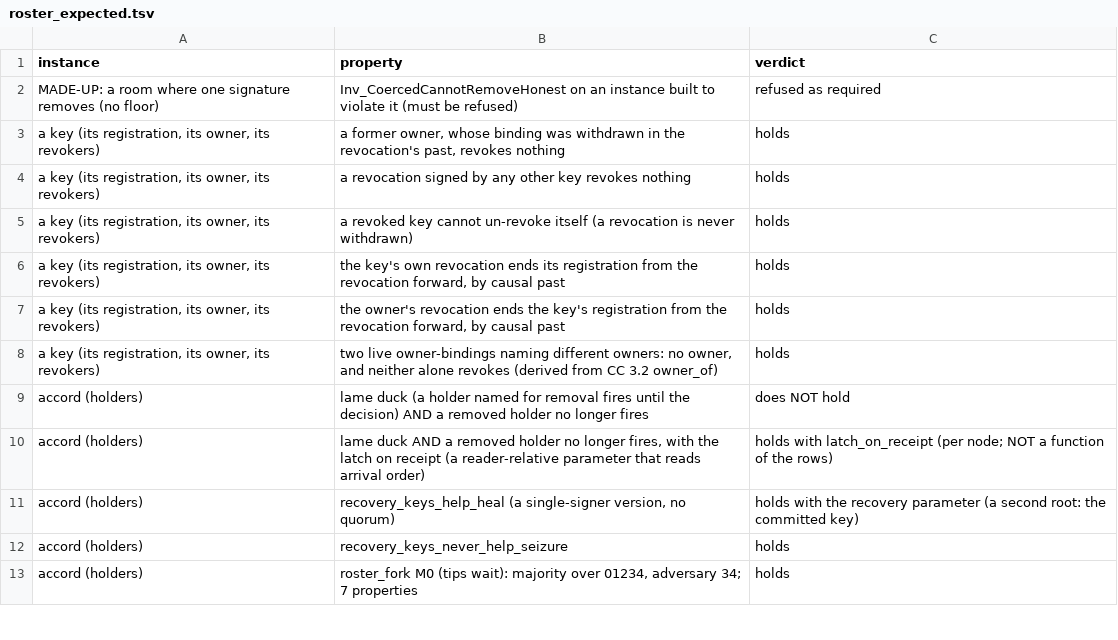
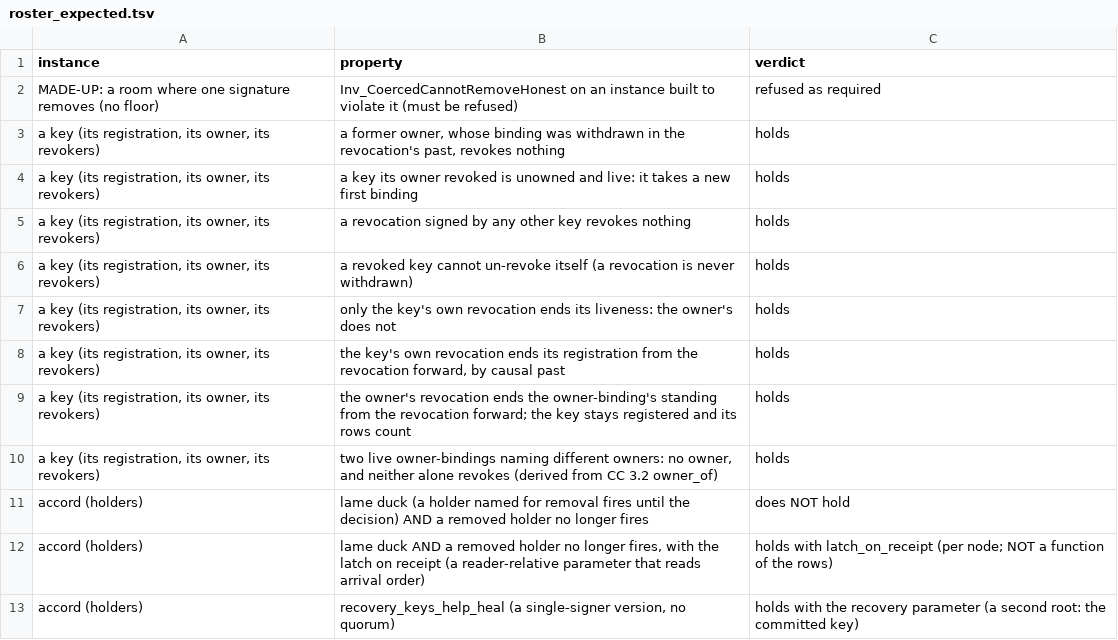
Before and after one commit to CIRISAI/CIRISKernel, a TSV file: models/causal_kernel/roster_expected.tsv, drawn as a sheet; only a part is shown; the shorter side is filled out with more unchanged rows.

```diff
--- a/models/causal_kernel/roster_expected.tsv
+++ b/models/causal_kernel/roster_expected.tsv
@@ -3,6 +3,8 @@ MADE-UP: a room where one signature removes (no floor)	Inv_CoercedCannotRemoveHo
 a key (its registration, its owner, its revokers)	a former owner, whose binding was withdrawn in the revocation's past, revokes nothing	holds
+a key (its registration, its owner, its revokers)	a key its owner revoked is unowned and live: it takes a new first binding	holds
 a key (its registration, its owner, its revokers)	a revocation signed by any other key revokes nothing	holds
 a key (its registration, its owner, its revokers)	a revoked key cannot un-revoke itself (a revocation is never withdrawn)	holds
+a key (its registration, its owner, its revokers)	only the key's own revocation ends its liveness: the owner's does not	holds
 a key (its registration, its owner, its revokers)	the key's own revocation ends its registration from the revocation forward, by causal past	holds
-a key (its registration, its owner, its revokers)	the owner's revocation ends the key's registration from the revocation forward, by causal past	holds
+a key (its registration, its owner, its revokers)	the owner's revocation ends the owner-binding's standing from the revocation forward; the key stays registered and its rows count	holds
 a key (its registration, its owner, its revokers)	two live owner-bindings naming different owners: no owner, and neither alone revokes (derived from CC 3.2 owner_of)	holds
```
Also changed, not shown: 9 other files.
